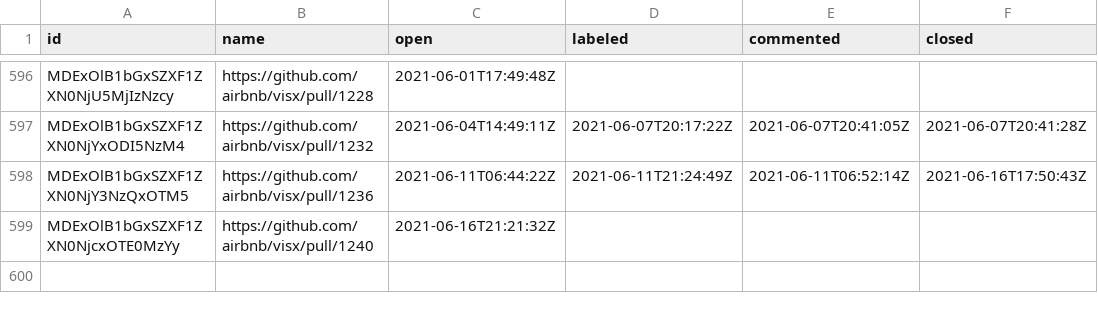
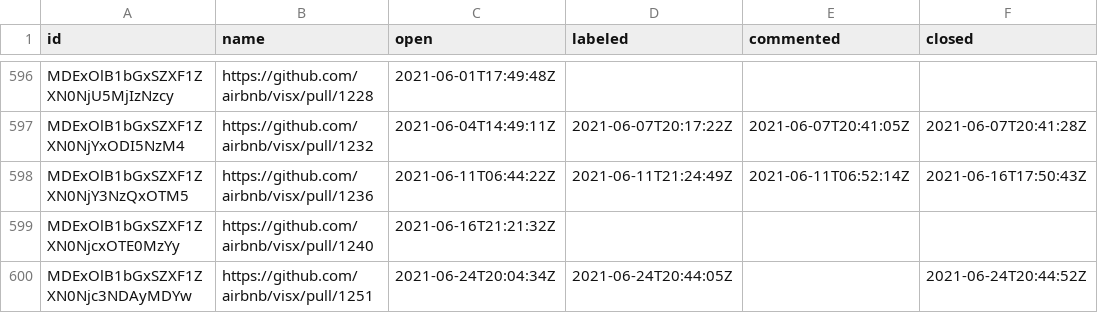
Before and after one commit to oselvar/oselvar-github-metrics, a CSV file: data/airbnb/visx/pullRequests.csv, drawn as a sheet; only a part is shown, gaps mark what is left out; the diff names each change by its address in the sheet, - before the commit and + after, or states it on an @@ line.

```diff
--- a/data/airbnb/visx/pullRequests.csv
+++ b/data/airbnb/visx/pullRequests.csv
+row 600: MDExOlB1bGxSZXF1ZXN0Njc3NDAyMDYw | https://github.com/airbnb/visx/pull/1251 | 2021-06-24T20:04:34Z | 2021-06-24T20:44:05Z |  | 2021-06-24T20:44:52Z
```
Also changed, not shown: data/airbnb/visx/issues.csv, 3 other files.
